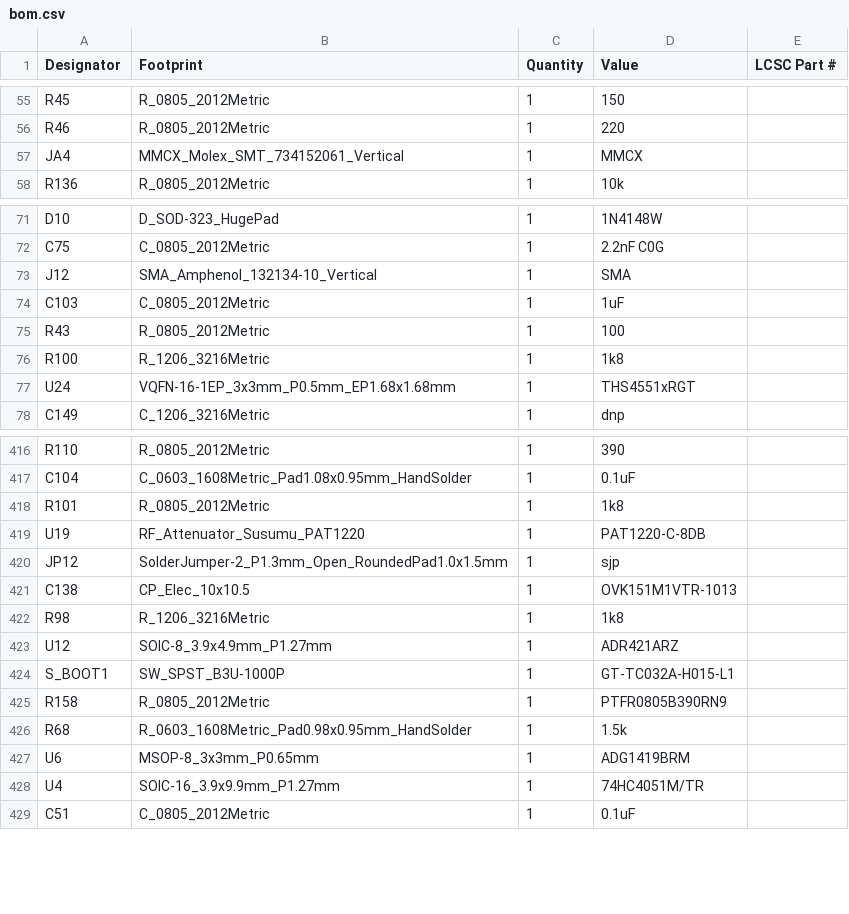
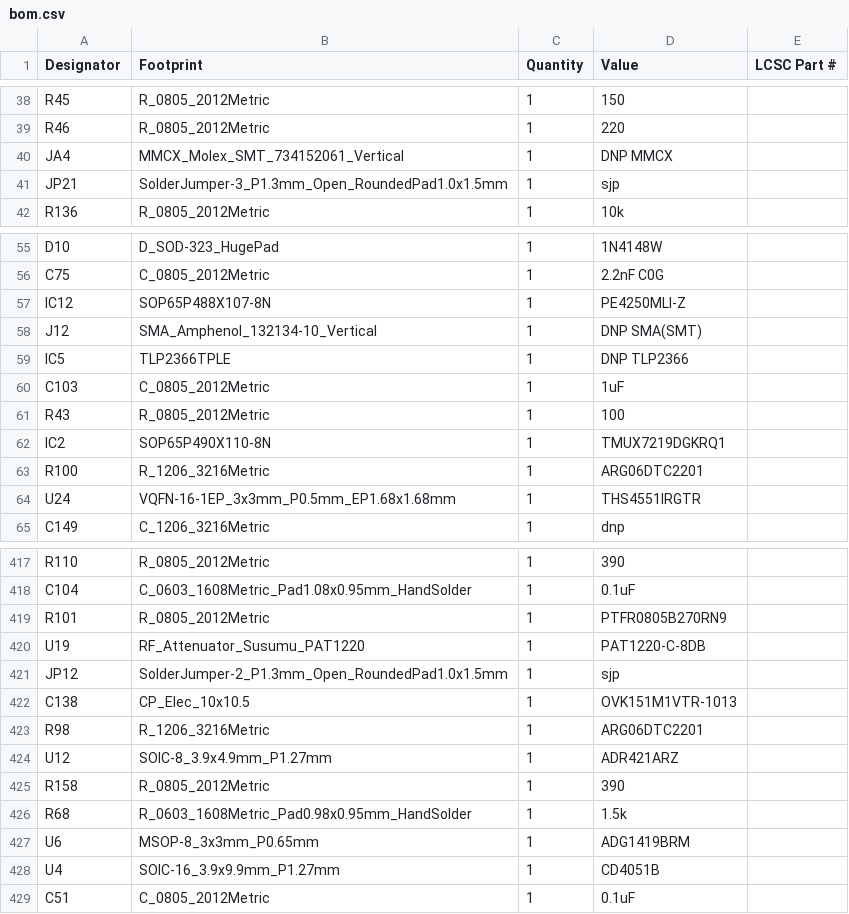
Before and after one commit to linhz0hz/IntegratedCavityLock, a CSV file: bom.csv, drawn as a sheet; only a part is shown, gaps mark what is left out; the diff covers the shown part only.

```diff
--- a/bom.csv
+++ b/bom.csv
@@ -56,3 +39,4 @@ R45,R_0805_2012Metric,1,150,
 R46,R_0805_2012Metric,1,220,
-JA4,MMCX_Molex_SMT_734152061_Vertical,1,MMCX,
+JA4,MMCX_Molex_SMT_734152061_Vertical,1,DNP MMCX,
+JP21,SolderJumper-3_P1.3mm_Open_RoundedPad1.0x1.5mm,1,sjp,
 R136,R_0805_2012Metric,1,10k,
@@ -72,7 +56,10 @@ D10,D_SOD-323_HugePad,1,1N4148W,
 C75,C_0805_2012Metric,1,2.2nF C0G,
-J12,SMA_Amphenol_132134-10_Vertical,1,SMA,
+IC12,SOP65P488X107-8N,1,PE4250MLI-Z,
+J12,SMA_Amphenol_132134-10_Vertical,1,DNP SMA(SMT),
+IC5,TLP2366TPLE,1,DNP TLP2366,
 C103,C_0805_2012Metric,1,1uF,
 R43,R_0805_2012Metric,1,100,
-R100,R_1206_3216Metric,1,1k8,
-U24,VQFN-16-1EP_3x3mm_P0.5mm_EP1.68x1.68mm,1,THS4551xRGT,
+IC2,SOP65P490X110-8N,1,TMUX7219DGKRQ1,
+R100,R_1206_3216Metric,1,ARG06DTC2201,
+U24,VQFN-16-1EP_3x3mm_P0.5mm_EP1.68x1.68mm,1,THS4551IRGTR,
 C149,C_1206_3216Metric,1,dnp,
@@ -417,3 +418,3 @@ R110,R_0805_2012Metric,1,390,
 C104,C_0603_1608Metric_Pad1.08x0.95mm_HandSolder,1,0.1uF,
-R101,R_0805_2012Metric,1,1k8,
+R101,R_0805_2012Metric,1,PTFR0805B270RN9,
 U19,RF_Attenuator_Susumu_PAT1220,1,PAT1220-C-8DB,
@@ -421,9 +422,8 @@ JP12,SolderJumper-2_P1.3mm_Open_RoundedPad1.0x1.5mm,1,sjp,
 C138,CP_Elec_10x10.5,1,OVK151M1VTR-1013,
-R98,R_1206_3216Metric,1,1k8,
+R98,R_1206_3216Metric,1,ARG06DTC2201,
 U12,SOIC-8_3.9x4.9mm_P1.27mm,1,ADR421ARZ,
-S_BOOT1,SW_SPST_B3U-1000P,1,GT-TC032A-H015-L1,
-R158,R_0805_2012Metric,1,PTFR0805B390RN9,
+R158,R_0805_2012Metric,1,390,
 R68,R_0603_1608Metric_Pad0.98x0.95mm_HandSolder,1,1.5k,
 U6,MSOP-8_3x3mm_P0.65mm,1,ADG1419BRM,
-U4,SOIC-16_3.9x9.9mm_P1.27mm,1,74HC4051M/TR,
+U4,SOIC-16_3.9x9.9mm_P1.27mm,1,CD4051B,
 C51,C_0805_2012Metric,1,0.1uF,
```
Also changed, not shown: 10 added rows, 9 removed rows, 14 moved rows and 77 edited cells elsewhere in this file, designators.csv, positions.csv, 35 other files.
